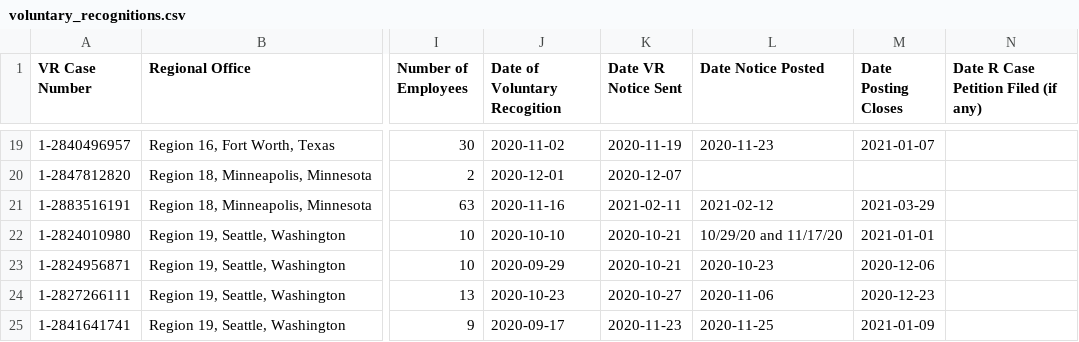
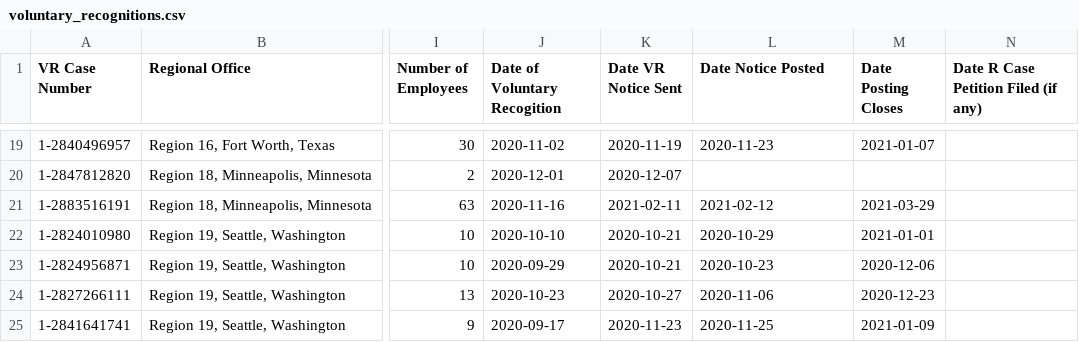
Before and after one commit to labordata/nlrb-voluntary-recognitions, a CSV file: voluntary_recognitions.csv, drawn as a sheet; only a part is shown, gaps mark what is left out; the diff names each change by its address in the sheet, - before the commit and + after, or states it on an @@ line.

Commit message:
Update voluntary_recognitions.csv

```diff
--- a/voluntary_recognitions.csv
+++ b/voluntary_recognitions.csv
-L22 (Date Notice Posted): 10/29/20 and 11/17/20
+L22 (Date Notice Posted): 2020-10-29
```
